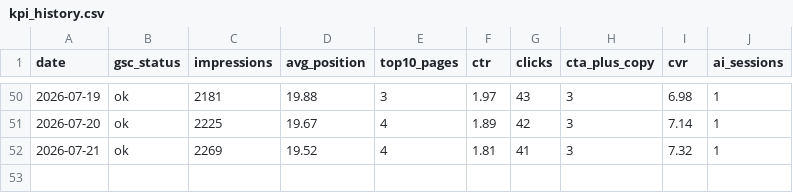
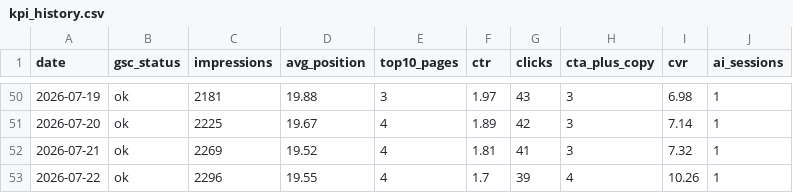
Before and after one commit to smkrrry-blip/sellersprite-lp-, a CSV file: kpi_history.csv, drawn as a sheet; only a part is shown, gaps mark what is left out; the diff names each change by its address in the sheet, - before the commit and + after, or states it on an @@ line.

Commit message:
chore: update dashboard data 2026-07-22

```diff
--- a/kpi_history.csv
+++ b/kpi_history.csv
+row 53: 2026-07-22 | ok | 2296 | 19.55 | 4 | 1.7 | 39 | 4 | 10.26 | 1
```
Also changed, not shown: 1 other file.
